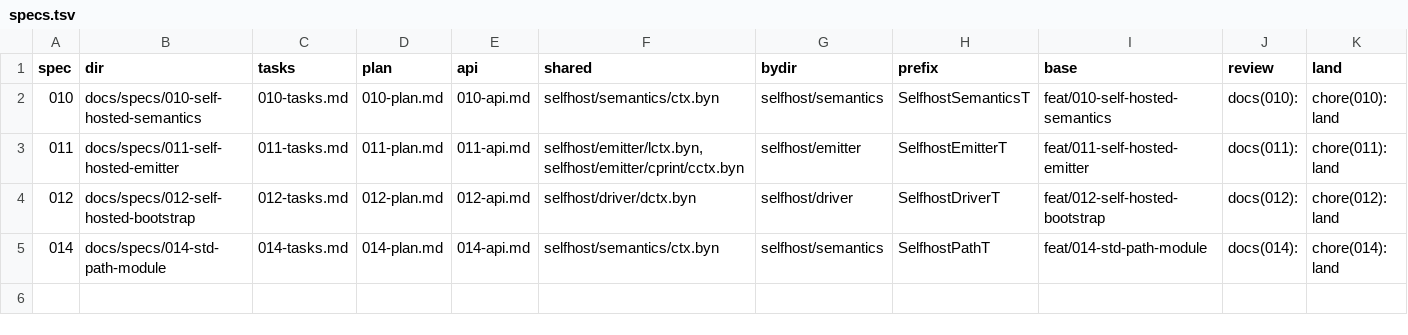
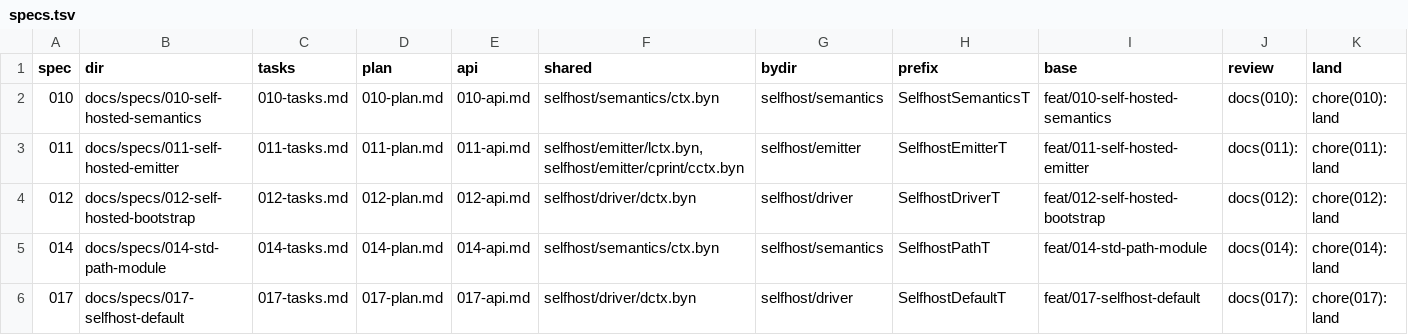
Before and after one commit to ikhbat-org/bayan, a TSV file: scripts/selfhost/specs.tsv, drawn as a sheet; only a part is shown; rows hold the shown columns only; the diff names each change by its address in the sheet, - before the commit and + after, or states it on an @@ line.

```diff
--- a/scripts/selfhost/specs.tsv
+++ b/scripts/selfhost/specs.tsv
+row 6: 017 | docs/specs/017-selfhost-default | 017-tasks.md | 017-plan.md | 017-api.md | selfhost/driver/dctx.byn | selfhost/driver | SelfhostDefaultT | feat/017-selfhost-default | docs(017): | chore(017): land
```
Also changed, not shown: 2 other files.
